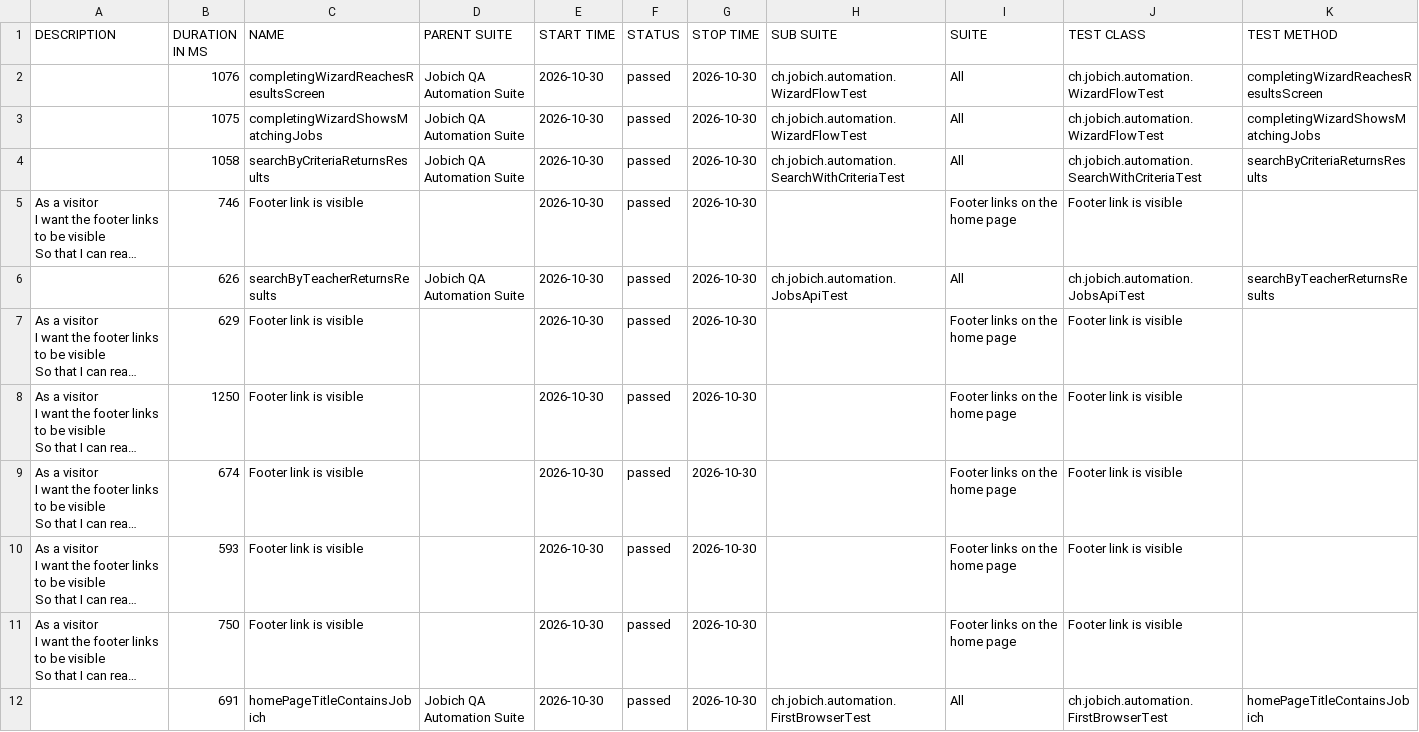
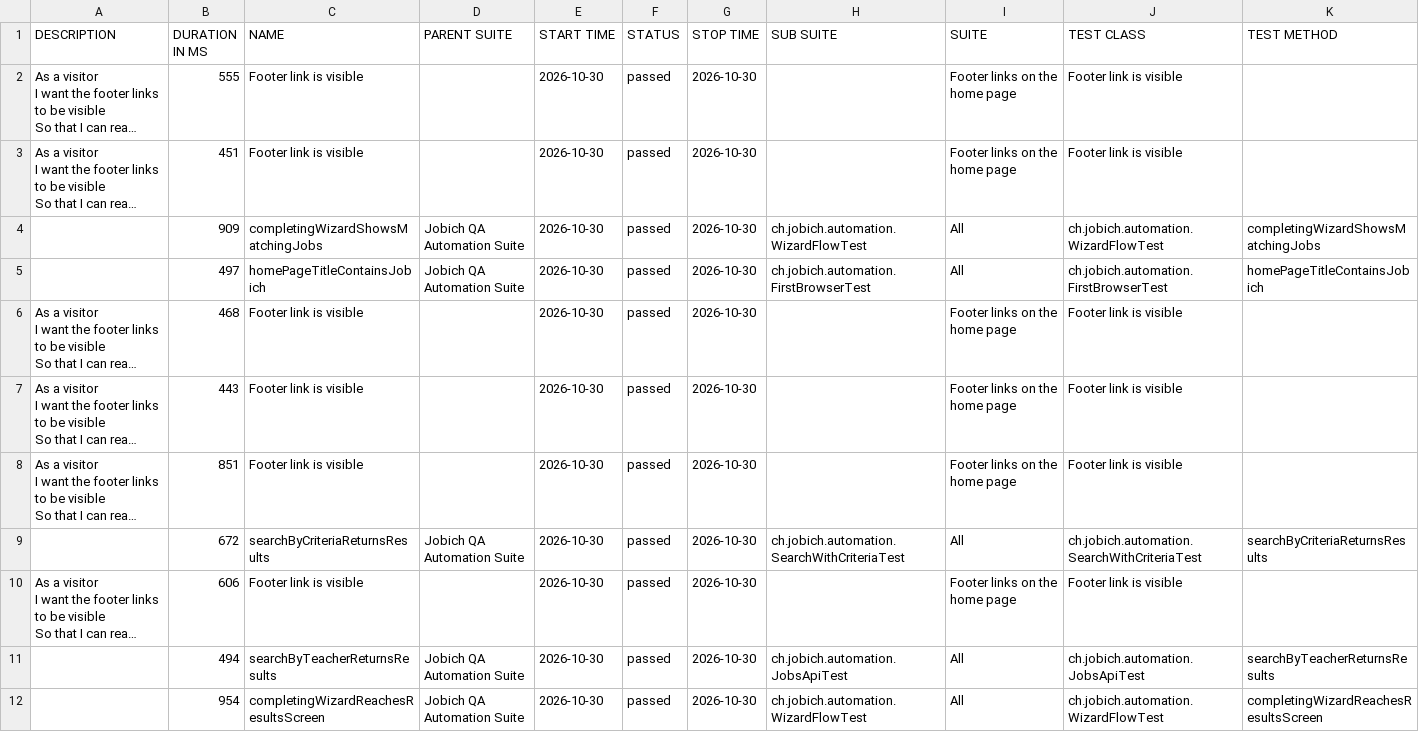
Before and after one commit to aazinchenko/jobich-automation, a CSV file: data/suites.csv, drawn as a sheet; long unchanged cells end in …; removed rows and columns are numbered as before the commit, all else as after; the diff names each change by its address in the sheet, - before the commit and + after, or states it on an @@ line.

```diff
--- a/data/suites.csv
+++ b/data/suites.csv
-row 2:  | 1076 | completingWizardReachesResultsScreen | Jobich QA Automation Suite | 2026-10-30 | passed | 2026-10-30 | ch.jobich.automation.WizardFlowTest | All | ch.jobich.automation.WizardFlowTest | completingWizardReachesResultsScreen
-row 3:  | 1075 | completingWizardShowsMatchingJobs | Jobich QA Automation Suite | 2026-10-30 | passed | 2026-10-30 | ch.jobich.automation.WizardFlowTest | All | ch.jobich.automation.WizardFlowTest | completingWizardShowsMatchingJobs
-row 4:  | 1058 | searchByCriteriaReturnsResults | Jobich QA Automation Suite | 2026-10-30 | passed | 2026-10-30 | ch.jobich.automation.SearchWithCriteriaTest | All | ch.jobich.automation.SearchWithCriteriaTest | searchByCriteriaReturnsResults
-B2 (DURATION IN MS): 746
+B2 (DURATION IN MS): 555
-row 6:  | 626 | searchByTeacherReturnsResults | Jobich QA Automation Suite | 2026-10-30 | passed | 2026-10-30 | ch.jobich.automation.JobsApiTest | All | ch.jobich.automation.JobsApiTest | searchByTeacherReturnsResults
-B3 (DURATION IN MS): 629
+B3 (DURATION IN MS): 451
+row 4:  | 909 | completingWizardShowsMatchingJobs | Jobich QA Automation Suite | 2026-10-30 | passed | 2026-10-30 | ch.jobich.automation.WizardFlowTest | All | ch.jobich.automation.WizardFlowTest | completingWizardShowsMatchingJobs
+row 5:  | 497 | homePageTitleContainsJobich | Jobich QA Automation Suite | 2026-10-30 | passed | 2026-10-30 | ch.jobich.automation.FirstBrowserTest | All | ch.jobich.automation.FirstBrowserTest | homePageTitleContainsJobich
-B6 (DURATION IN MS): 1250
+B6 (DURATION IN MS): 468
-B7 (DURATION IN MS): 674
+B7 (DURATION IN MS): 443
-B8 (DURATION IN MS): 593
+B8 (DURATION IN MS): 851
+row 9:  | 672 | searchByCriteriaReturnsResults | Jobich QA Automation Suite | 2026-10-30 | passed | 2026-10-30 | ch.jobich.automation.SearchWithCriteriaTest | All | ch.jobich.automation.SearchWithCriteriaTest | searchByCriteriaReturnsResults
-B10 (DURATION IN MS): 750
+B10 (DURATION IN MS): 606
+row 11:  | 494 | searchByTeacherReturnsResults | Jobich QA Automation Suite | 2026-10-30 | passed | 2026-10-30 | ch.jobich.automation.JobsApiTest | All | ch.jobich.automation.JobsApiTest | searchByTeacherReturnsResults
-B12 (DURATION IN MS): 691
+B12 (DURATION IN MS): 954
-C12 (NAME): homePageTitleContainsJobich
+C12 (NAME): completingWizardReachesResultsScreen
-H12 (SUB SUITE): ch.jobich.automation.FirstBrowserTest
+H12 (SUB SUITE): ch.jobich.automation.WizardFlowTest
-J12 (TEST CLASS): ch.jobich.automation.FirstBrowserTest
+J12 (TEST CLASS): ch.jobich.automation.WizardFlowTest
-K12 (TEST METHOD): homePageTitleContainsJobich
+K12 (TEST METHOD): completingWizardReachesResultsScreen
```
Also changed, not shown: 39 other files.
